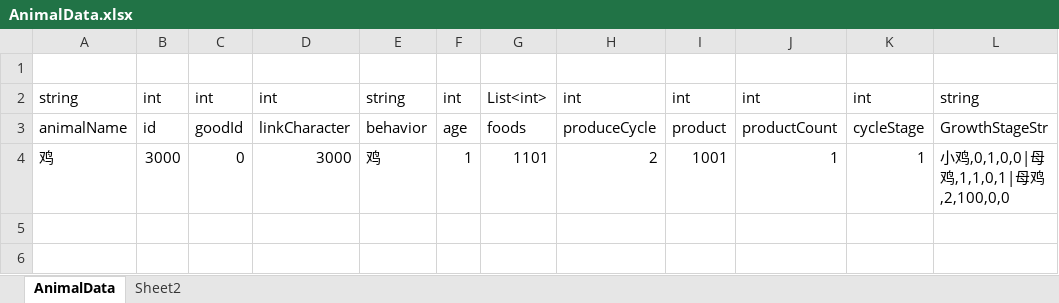
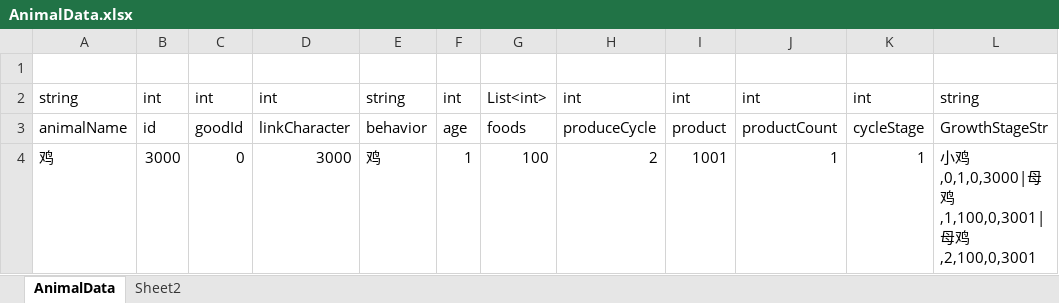
Before and after one commit to shanflyer/Rune-Factory, an Excel workbook: Datas/AnimalData.xlsx, sheet AnimalData, drawn as a sheet; values as stored, in another font and other column widths than the file's, no borders; the diff names each change by its address in the sheet, - before the commit and + after, or states it on an @@ line.

```diff
--- a/Datas/AnimalData.xlsx (sheet AnimalData)
+++ b/Datas/AnimalData.xlsx (sheet AnimalData)
-G4: 1101
+G4: 100
-L4: 小鸡,0,1,0,0|母鸡,1,1,0,1|母鸡,2,100,0,0
+L4: 小鸡,0,1,0,3000|母鸡,1,100,0,3001|母鸡,2,100,0,3001
```
Also changed, not shown: Datas/CharacterData.xlsx, 13 other files.
